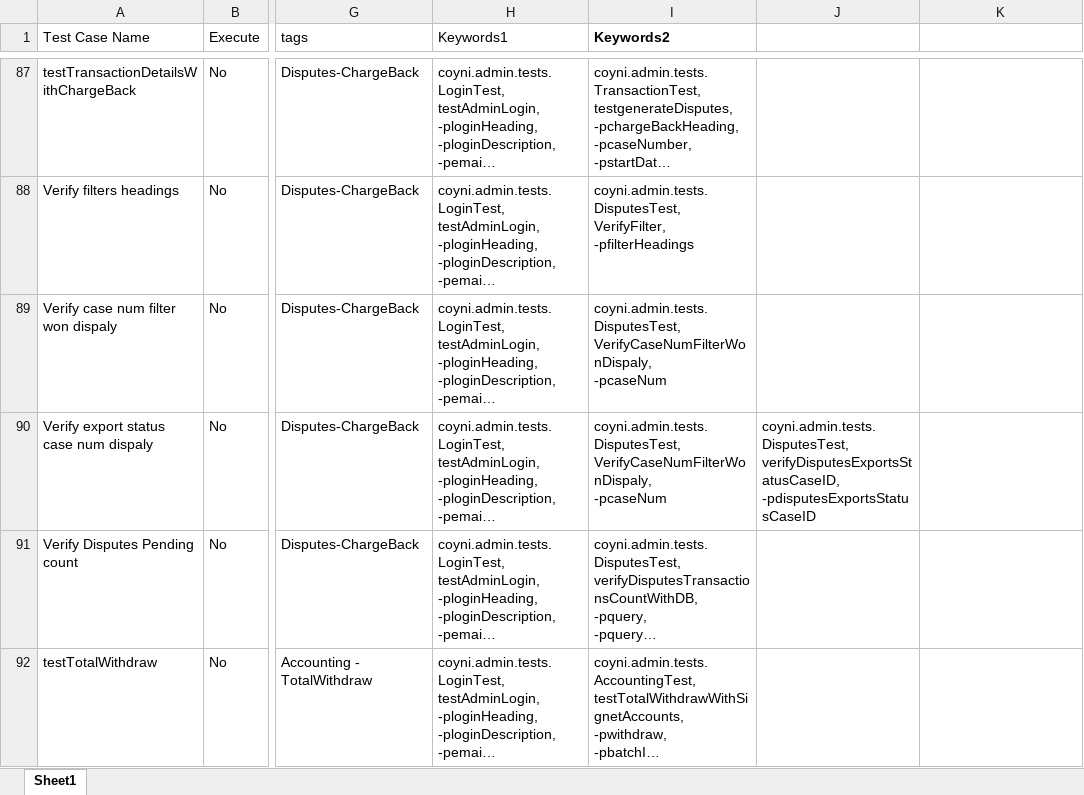
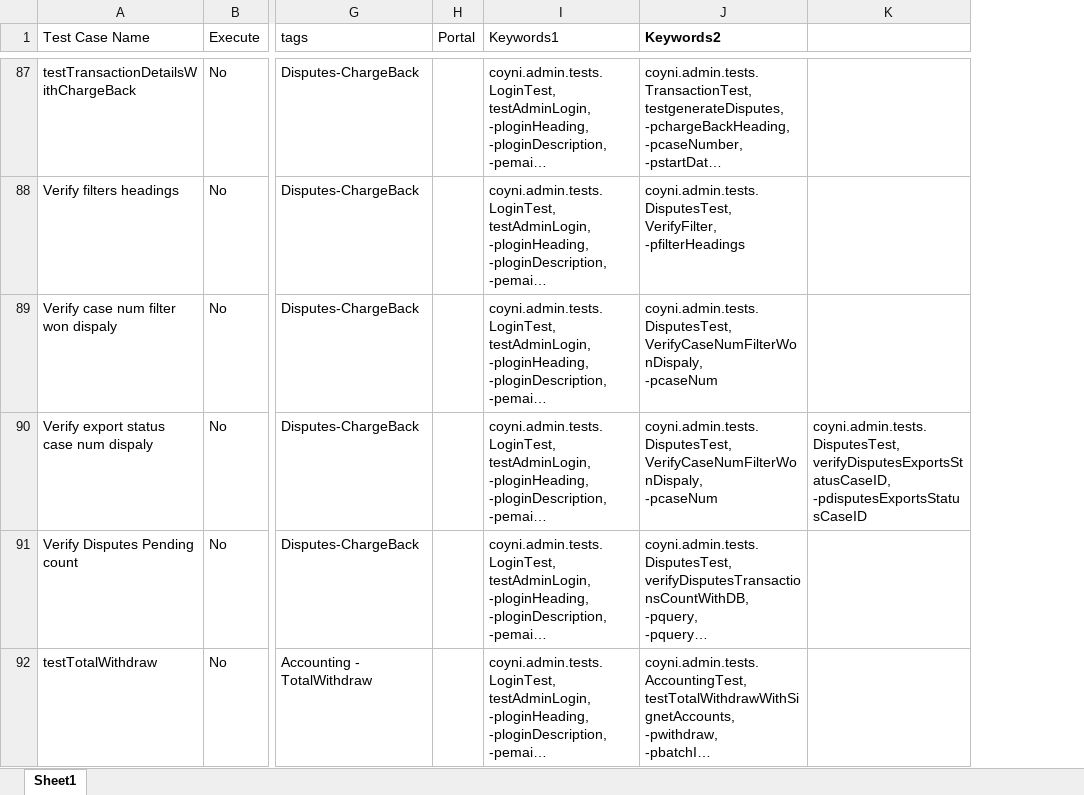
Before and after one commit to RameshNaikRR/Automation, an Excel workbook: Web/coyni/resources/TestScript-admin.xlsx, sheet Sheet1, drawn as a sheet; only a part is shown, gaps mark what is left out; long unchanged cells end in …; values as stored, in another font and other column widths than the file's, no borders; removed rows and columns are numbered as before the commit, all else as after; ↵ is a line break in a cell; the diff covers the shown part only; the diff names each change by its address in the sheet, - before the commit and + after, or states it on an @@ line.

Commit message:
Test Script with Portal Option

```diff
--- a/Web/coyni/resources/TestScript-admin.xlsx (sheet Sheet1)
+++ b/Web/coyni/resources/TestScript-admin.xlsx (sheet Sheet1)
+column H (Portal), empty
-column J, row 90: coyni.admin.tests.DisputesTest, ↵ verifyDisputesExportsStatusCaseID, ↵ -pdisputesExportsStatusCaseID
-K90: (empty)
+K90: coyni.admin.tests.DisputesTest, ↵ verifyDisputesExportsStatusCaseID, ↵ -pdisputesExportsStatusCaseID
```
Also changed, not shown: 32 edited cells elsewhere in this sheet.
